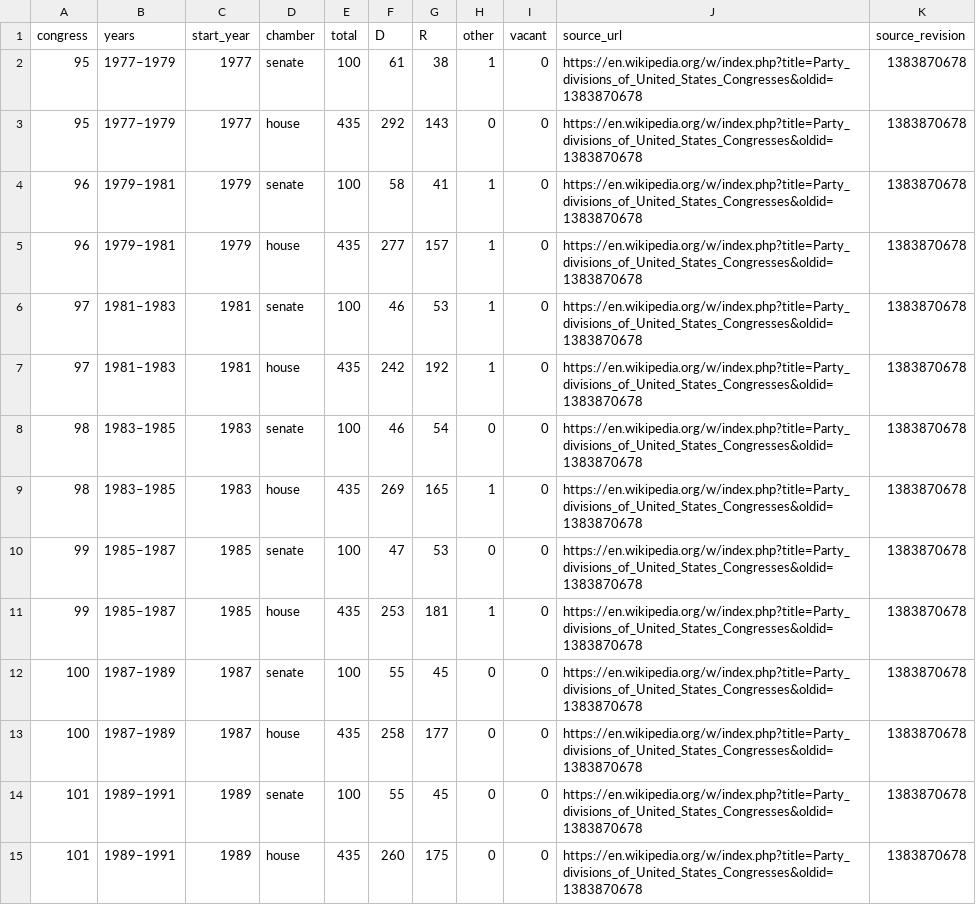
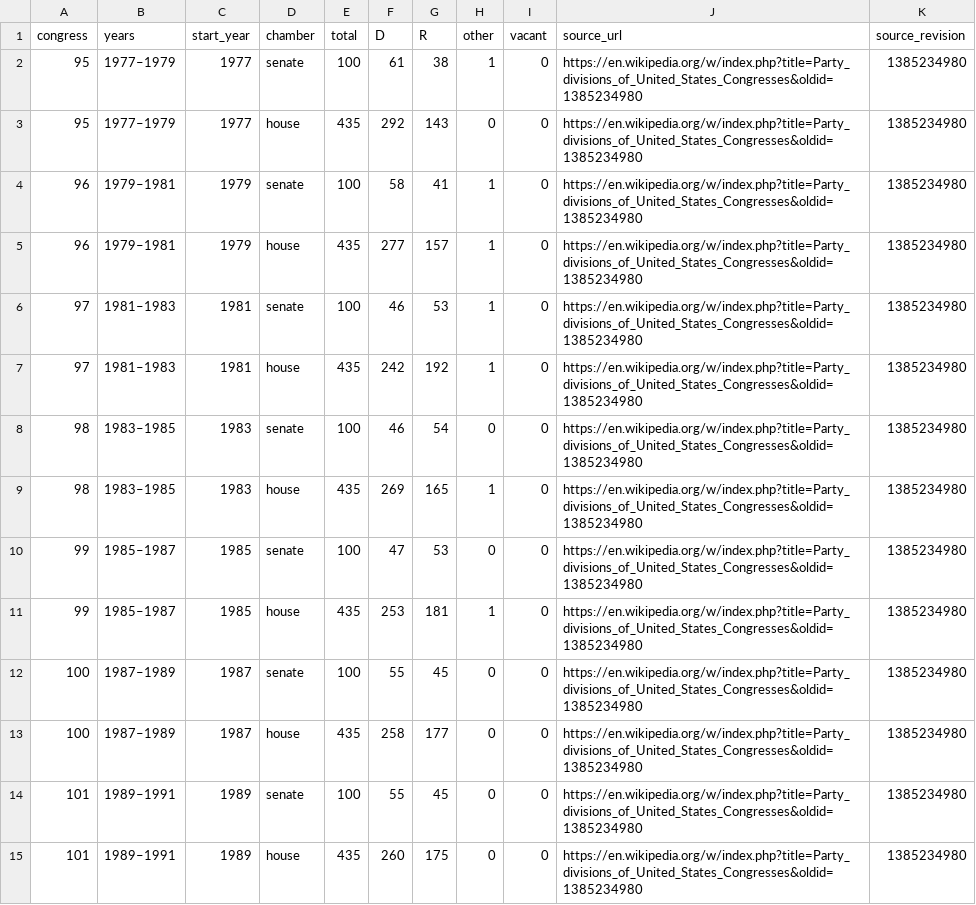
Before and after one commit to Tonymah2024/us-election-intelligence, a CSV file: data/processed/congress_party_divisions.csv, drawn as a sheet; only a part is shown; the diff covers the shown part only.

```diff
--- a/data/processed/congress_party_divisions.csv
+++ b/data/processed/congress_party_divisions.csv
@@ -1,15 +1,15 @@
 congress,years,start_year,chamber,total,D,R,other,vacant,source_url,source_revision
-95,1977–1979,1977,senate,100,61,38,1,0,https://en.wikipedia.org/w/index.php?title=Party_divisions_of_United_States_Congresses&oldid=1383870678,1383870678
-95,1977–1979,1977,house,435,292,143,0,0,https://en.wikipedia.org/w/index.php?title=Party_divisions_of_United_States_Congresses&oldid=1383870678,1383870678
-96,1979–1981,1979,senate,100,58,41,1,0,https://en.wikipedia.org/w/index.php?title=Party_divisions_of_United_States_Congresses&oldid=1383870678,1383870678
-96,1979–1981,1979,house,435,277,157,1,0,https://en.wikipedia.org/w/index.php?title=Party_divisions_of_United_States_Congresses&oldid=1383870678,1383870678
-97,1981–1983,1981,senate,100,46,53,1,0,https://en.wikipedia.org/w/index.php?title=Party_divisions_of_United_States_Congresses&oldid=1383870678,1383870678
-97,1981–1983,1981,house,435,242,192,1,0,https://en.wikipedia.org/w/index.php?title=Party_divisions_of_United_States_Congresses&oldid=1383870678,1383870678
-98,1983–1985,1983,senate,100,46,54,0,0,https://en.wikipedia.org/w/index.php?title=Party_divisions_of_United_States_Congresses&oldid=1383870678,1383870678
-98,1983–1985,1983,house,435,269,165,1,0,https://en.wikipedia.org/w/index.php?title=Party_divisions_of_United_States_Congresses&oldid=1383870678,1383870678
-99,1985–1987,1985,senate,100,47,53,0,0,https://en.wikipedia.org/w/index.php?title=Party_divisions_of_United_States_Congresses&oldid=1383870678,1383870678
-99,1985–1987,1985,house,435,253,181,1,0,https://en.wikipedia.org/w/index.php?title=Party_divisions_of_United_States_Congresses&oldid=1383870678,1383870678
-100,1987–1989,1987,senate,100,55,45,0,0,https://en.wikipedia.org/w/index.php?title=Party_divisions_of_United_States_Congresses&oldid=1383870678,1383870678
-100,1987–1989,1987,house,435,258,177,0,0,https://en.wikipedia.org/w/index.php?title=Party_divisions_of_United_States_Congresses&oldid=1383870678,1383870678
-101,1989–1991,1989,senate,100,55,45,0,0,https://en.wikipedia.org/w/index.php?title=Party_divisions_of_United_States_Congresses&oldid=1383870678,1383870678
-101,1989–1991,1989,house,435,260,175,0,0,https://en.wikipedia.org/w/index.php?title=Party_divisions_of_United_States_Congresses&oldid=1383870678,1383870678
+95,1977–1979,1977,senate,100,61,38,1,0,https://en.wikipedia.org/w/index.php?title=Party_divisions_of_United_States_Congresses&oldid=1385234980,1385234980
+95,1977–1979,1977,house,435,292,143,0,0,https://en.wikipedia.org/w/index.php?title=Party_divisions_of_United_States_Congresses&oldid=1385234980,1385234980
+96,1979–1981,1979,senate,100,58,41,1,0,https://en.wikipedia.org/w/index.php?title=Party_divisions_of_United_States_Congresses&oldid=1385234980,1385234980
+96,1979–1981,1979,house,435,277,157,1,0,https://en.wikipedia.org/w/index.php?title=Party_divisions_of_United_States_Congresses&oldid=1385234980,1385234980
+97,1981–1983,1981,senate,100,46,53,1,0,https://en.wikipedia.org/w/index.php?title=Party_divisions_of_United_States_Congresses&oldid=1385234980,1385234980
+97,1981–1983,1981,house,435,242,192,1,0,https://en.wikipedia.org/w/index.php?title=Party_divisions_of_United_States_Congresses&oldid=1385234980,1385234980
+98,1983–1985,1983,senate,100,46,54,0,0,https://en.wikipedia.org/w/index.php?title=Party_divisions_of_United_States_Congresses&oldid=1385234980,1385234980
+98,1983–1985,1983,house,435,269,165,1,0,https://en.wikipedia.org/w/index.php?title=Party_divisions_of_United_States_Congresses&oldid=1385234980,1385234980
+99,1985–1987,1985,senate,100,47,53,0,0,https://en.wikipedia.org/w/index.php?title=Party_divisions_of_United_States_Congresses&oldid=1385234980,1385234980
+99,1985–1987,1985,house,435,253,181,1,0,https://en.wikipedia.org/w/index.php?title=Party_divisions_of_United_States_Congresses&oldid=1385234980,1385234980
+100,1987–1989,1987,senate,100,55,45,0,0,https://en.wikipedia.org/w/index.php?title=Party_divisions_of_United_States_Congresses&oldid=1385234980,1385234980
+100,1987–1989,1987,house,435,258,177,0,0,https://en.wikipedia.org/w/index.php?title=Party_divisions_of_United_States_Congresses&oldid=1385234980,1385234980
+101,1989–1991,1989,senate,100,55,45,0,0,https://en.wikipedia.org/w/index.php?title=Party_divisions_of_United_States_Congresses&oldid=1385234980,1385234980
+101,1989–1991,1989,house,435,260,175,0,0,https://en.wikipedia.org/w/index.php?title=Party_divisions_of_United_States_Congresses&oldid=1385234980,1385234980
```
Also changed, not shown: 72 edited cells elsewhere in this file, data/processed/current_senators.csv, data/processed/house_districts_2026.csv, 4 other files.
